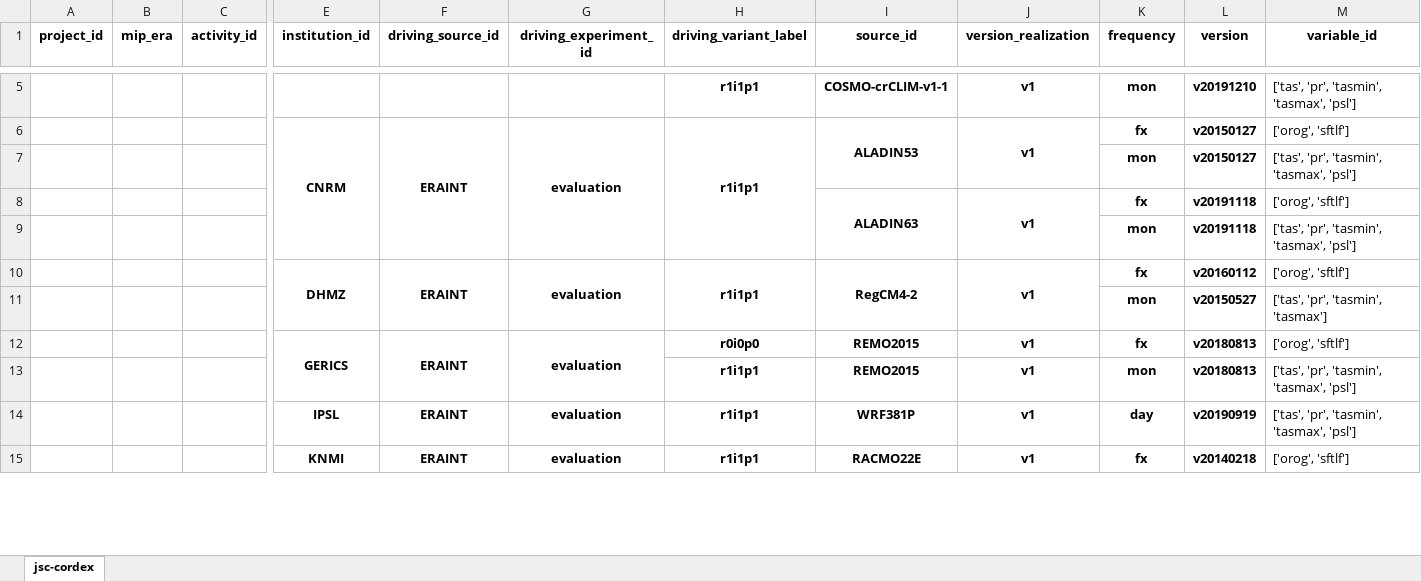
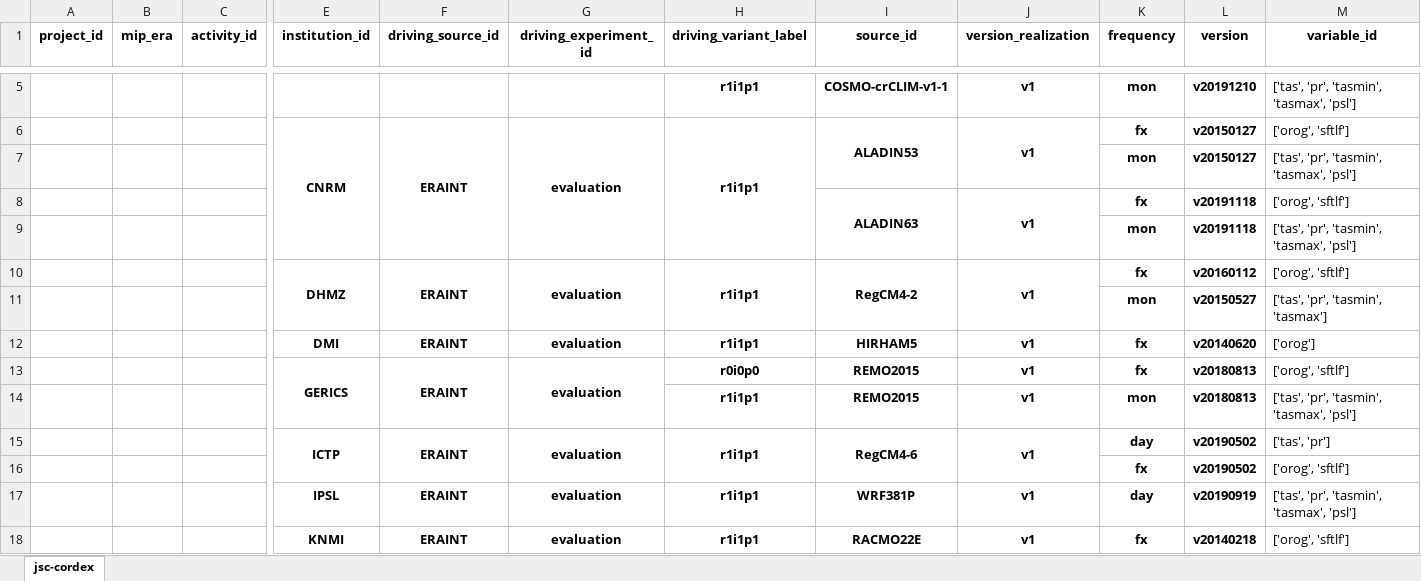
Before and after one commit to larsbuntemeyer/joint-evaluation, an Excel workbook: catalog.xlsx, sheet jsc-cordex, drawn as a sheet; only a part is shown, gaps mark what is left out; values as stored, in another font and other column widths than the file's, no borders; rows hold the shown columns only; the diff names each change by its address in the sheet, - before the commit and + after, or states it on an @@ line.

```diff
--- a/catalog.xlsx (sheet jsc-cordex)
+++ b/catalog.xlsx (sheet jsc-cordex)
+row 12:  |  |  | DMI | ERAINT | evaluation | r1i1p1 | HIRHAM5 | v1 | fx | v20140620 | ['orog']
+row 15:  |  |  | ICTP | ERAINT | evaluation | r1i1p1 | RegCM4-6 | v1 | day | v20190502 | ['tas', 'pr']
+row 16:  |  |  |  |  |  |  |  |  | fx | v20190502 | ['orog', 'sftlf']
```
